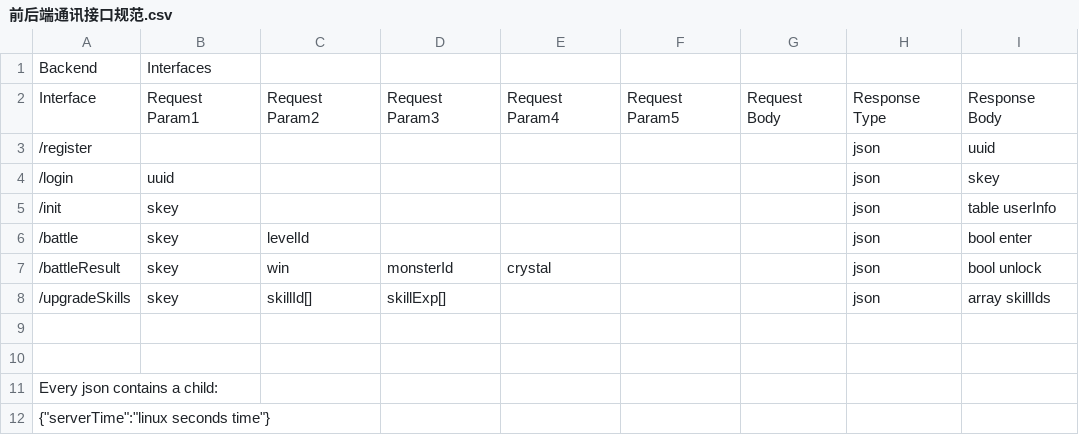
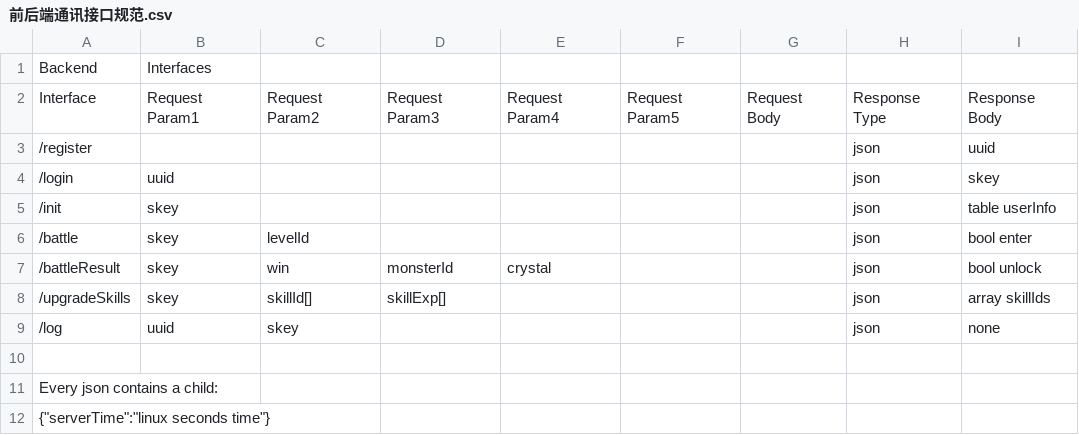
Before and after one commit to ansonlc/xxx, a CSV file: XXXServer/前后端通讯接口规范.csv, drawn as a sheet; the diff names each change by its address in the sheet, - before the commit and + after, or states it on an @@ line.

Commit message:
Update Interface document

```diff
--- a/XXXServer/前后端通讯接口规范.csv
+++ b/XXXServer/前后端通讯接口规范.csv
-row 9: (empty)
+row 9: /log | uuid | skey |  |  |  |  | json | none
```
